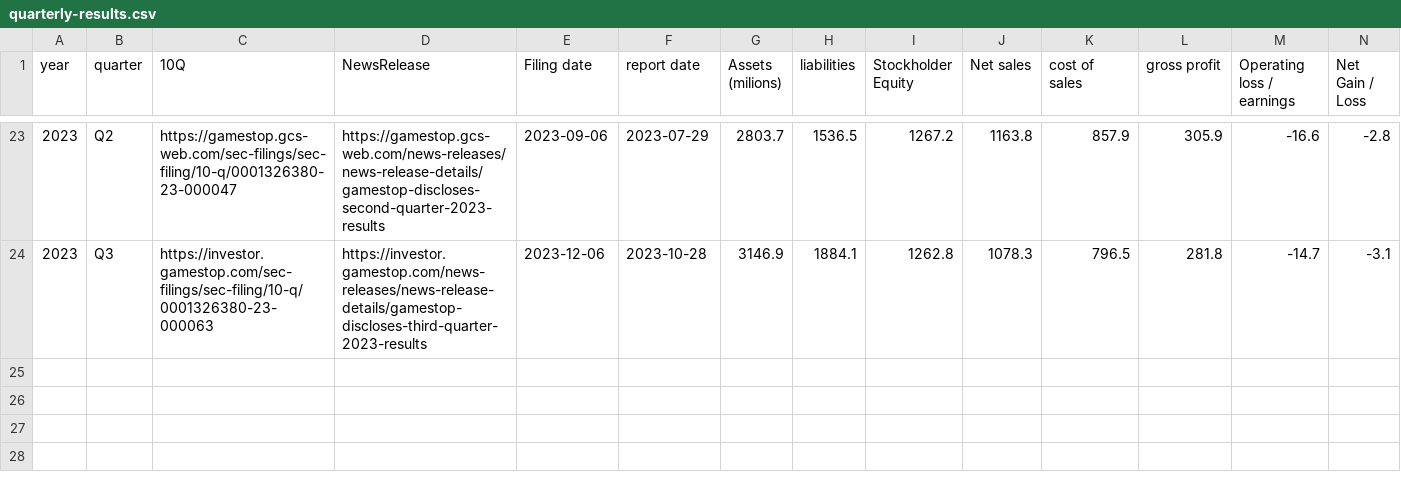
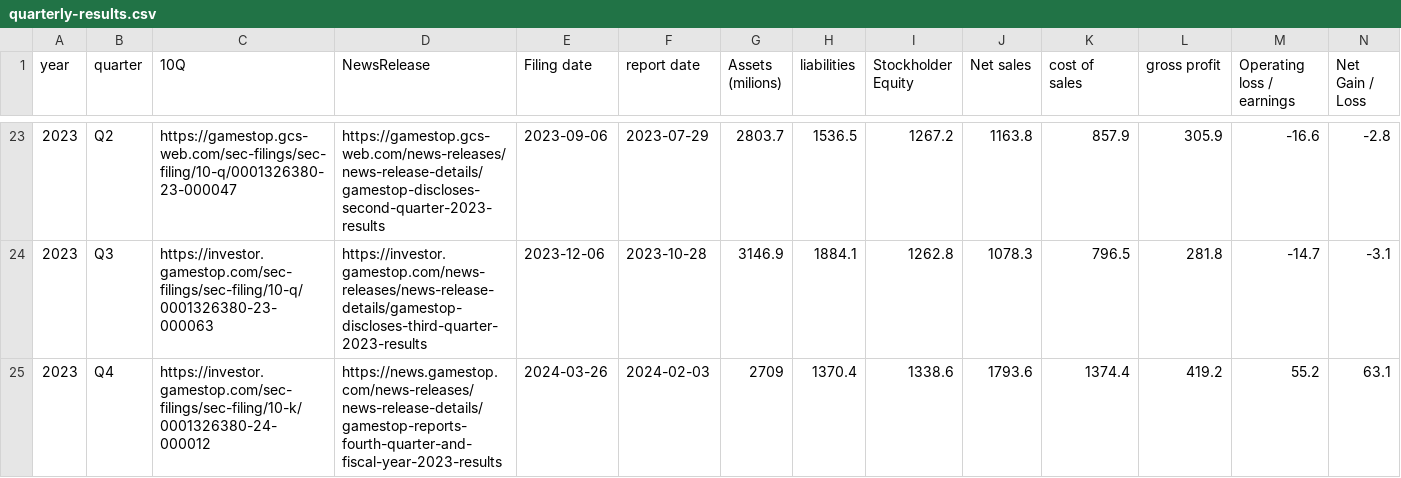
Before and after one commit to jergy2/gme-timeline, a CSV file: src/assets/data/quarterly-results.csv, drawn as a sheet; only a part is shown, gaps mark what is left out; rows hold the shown columns only; the diff names each change by its address in the sheet, - before the commit and + after, or states it on an @@ line.

Commit message:
Improvements to chart data items, easier to manage a large set of items and can combine items into a smaller set.  Data moved from local csv files to Google sheet

```diff
--- a/src/assets/data/quarterly-results.csv
+++ b/src/assets/data/quarterly-results.csv
+row 25: 2023 | Q4 | https://investor.gamestop.com/sec-filings/sec-filing/10-k/0001326380-24-000012 | https://news.gamestop.com/news-releases/news-release-details/gamestop-reports-fourth-quarter-and-fiscal-year-2023-results | 2024-03-26 | 2024-02-03 | 2709 | 1370.4 | 1338.6 | 1793.6 | 1374.4 | 419.2 | 55.2 | 63.1
```
Also changed, not shown: 53 other files.
